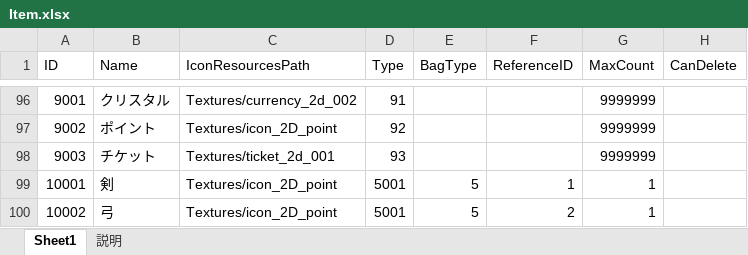
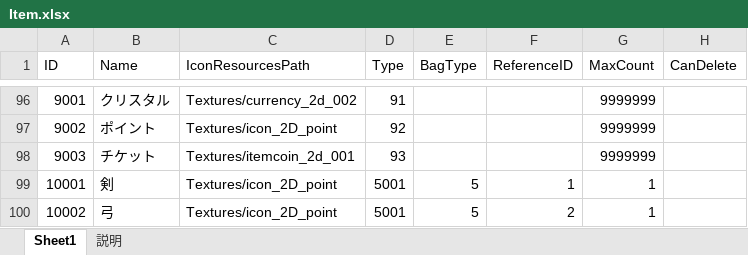
Before and after one commit to jobcrowngame/CraftStory, an Excel workbook: Config/Excel/Item.xlsx, sheet Sheet1, drawn as a sheet; only a part is shown, gaps mark what is left out; values as stored, in another font and other column widths than the file's, no borders; table styles not drawn; the diff names each change by its address in the sheet, - before the commit and + after, or states it on an @@ line.

```diff
--- a/Config/Excel/Item.xlsx (sheet Sheet1)
+++ b/Config/Excel/Item.xlsx (sheet Sheet1)
-C98 (IconResourcesPath): Textures/ticket_2d_001
+C98 (IconResourcesPath): Textures/itemcoin_2d_001
```
Also changed, not shown: 2 other files.
